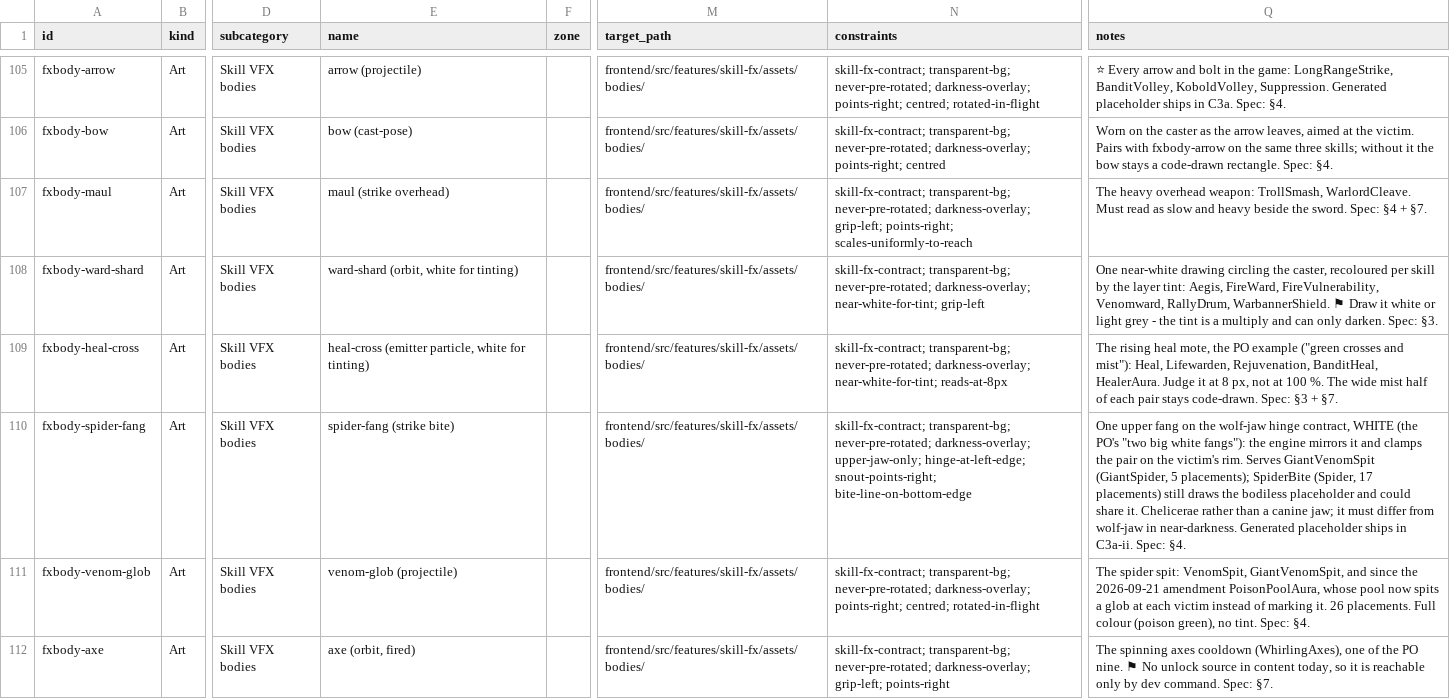
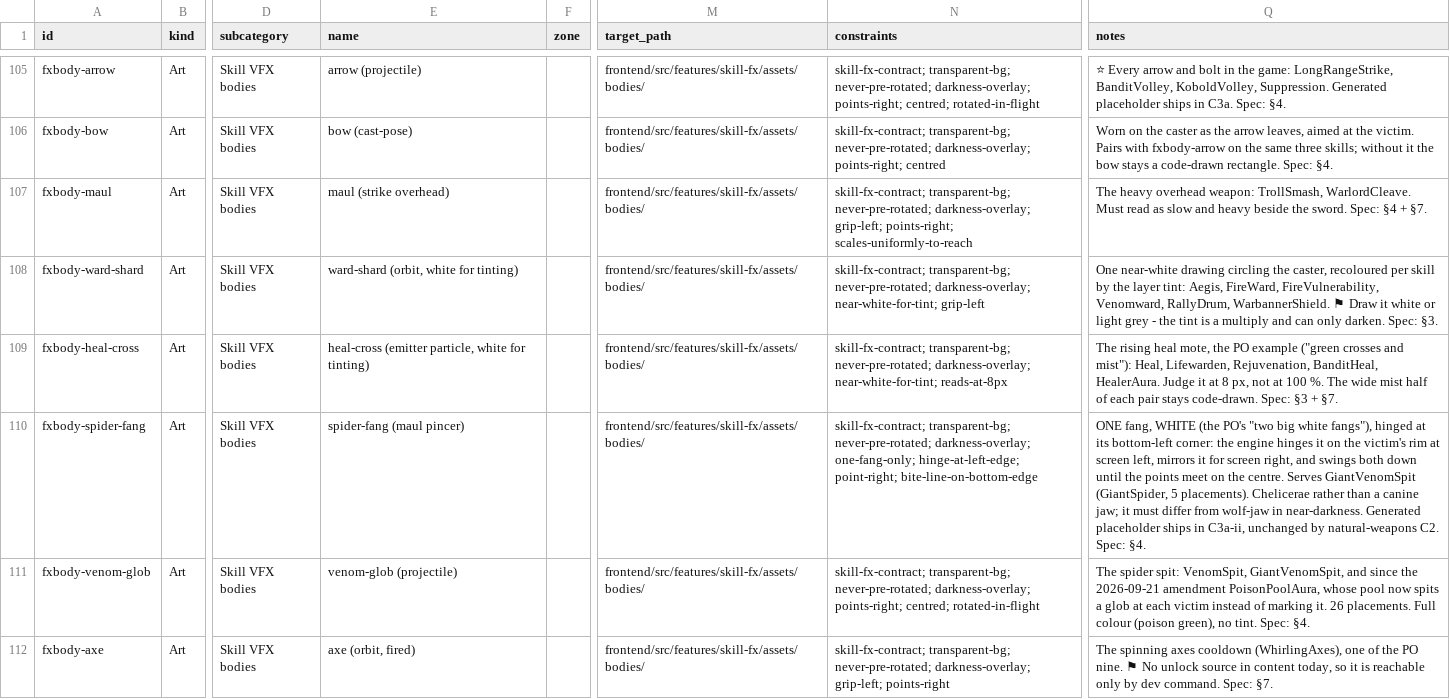
Before and after one commit to RoteRiesenRobbe/aura, a CSV file: docs/art/assets.csv, drawn as a sheet; only a part is shown, gaps mark what is left out; the diff covers the shown part only; the diff names each change by its address in the sheet, - before the commit and + after, or states it on an @@ line.

Commit message:
feat(natural-weapons): C2, the maul (a ninth visual kind, the natural weapon's mark on the victim, screen-aligned)
plan-natural-weapons.md C2, ledger §11; the plan is complete and archived.
PO rulings taken at the C1 look on 2026-09-28: D10, every mark on the
victim is screen-aligned and the lunge alone carries direction; D11, the
bite is front-view rows of teeth biting down. PO look C1 "works", C2
"works".

- Go: `maul` joins the closed visual vocabulary (common keys plus ms and
  curve; moments hit, applied; curves bite, pincer, gore, claw, kick).
  `strike` loses `bite` and `pincer`; a file still authoring either is
  refused with a message naming the maul. Fixture regenerated.
- Client: MaulFx, five pure phase functions in SkillFxMath, five
  code-drawn placeholders. A maul starts at the landing's arrival beside
  the engine's hit mark, is hidden at density `off` and sits inside the
  Fx budget. StrikeFx loses its jaw fork; the rim bite maths is deleted.
- Art: wolf-jaw.png regenerated by make-skill-fx-pilot.mjs as the upper
  row of teeth (128 x 44, bottom edge on the bite line, mirrored by the
  engine); spider-fang keeps its contract. Art spec, assets.csv and
  assets.md moved with it.
- Content: eleven mob skills. Wolf, elite wolf, rat, spider, companion
  and saber-tooth cat maul with a bite, the giant spider with a pincer,
  boar and alpha boar with a gore, the bear with a claw, the stag with a
  kick.
- Editor: kind pin 9, hints and presentation for the maul.
- Harness: skill-fx.mjs leg 14 rewritten for the maul, leg 17 asserts
  the fixed fang frame, sprite bounds count strikes plus mauls;
  skill-fx-preview.mjs knows nine kinds.
- Docs: the wrap (ledger, Status, README, status history), the plan
  archived, plan-skill-vfx.md §4.1 (nine kinds), the authoring manual,
  the add-content and verify skills.

Schema: DB none, wire none, conf none. Vocabulary +1 kind, +5 curves,
strike loses 2. Content 11 skill files. Registry pin stays 121.

Verified: Go 35 ok (world + 3 simharness placement pins red at HEAD),
-validate 0 four ways, frontend 1407/0 + typecheck, editor smoke 0,
skill-fx-preview 16/16, skill-fx.mjs 63/0/0 on the debug zone set (two
of the day's four runs went inconclusive on a starved venue).

```diff
--- a/docs/art/assets.csv
+++ b/docs/art/assets.csv
-E110 (name): spider-fang (strike bite)
+E110 (name): spider-fang (maul pincer)
-N110 (constraints): …never-pre-rotated; darkness-overlay; upper-jaw-only; hinge-at-left-edge; snout-points-right; bite-line-on-bottom-edge
+N110 (constraints): …never-pre-rotated; darkness-overlay; one-fang-only; hinge-at-left-edge; point-right; bite-line-on-bottom-edge
-Q110 (notes): One upper fang on the wolf-jaw hinge contract, WHITE (the PO's "two big white fangs"): the engine mirrors it and clamps the pair on the victim's rim. Serves GiantVenomSpit (GiantSpider, 5 placements); SpiderBite (Spider, 17 placements) still draws the bodiless placeholder and could share it. Chelicerae rather than a canine jaw; it must differ from wolf-jaw in near-darkness. Generated placeholder ships in C3a-ii. Spec: §4.
+Q110 (notes): ONE fang, WHITE (the PO's "two big white fangs"), hinged at its bottom-left corner: the engine hinges it on the victim's rim at screen left, mirrors it for screen right, and swings both down until the points meet on the centre. Serves GiantVenomSpit (GiantSpider, 5 placements). Chelicerae rather than a canine jaw; it must differ from wolf-jaw in near-darkness. Generated placeholder ships in C3a-ii, unchanged by natural-weapons C2. Spec: §4.
```
Also changed, not shown: 10 edited cells elsewhere in this file, 57 other files.
